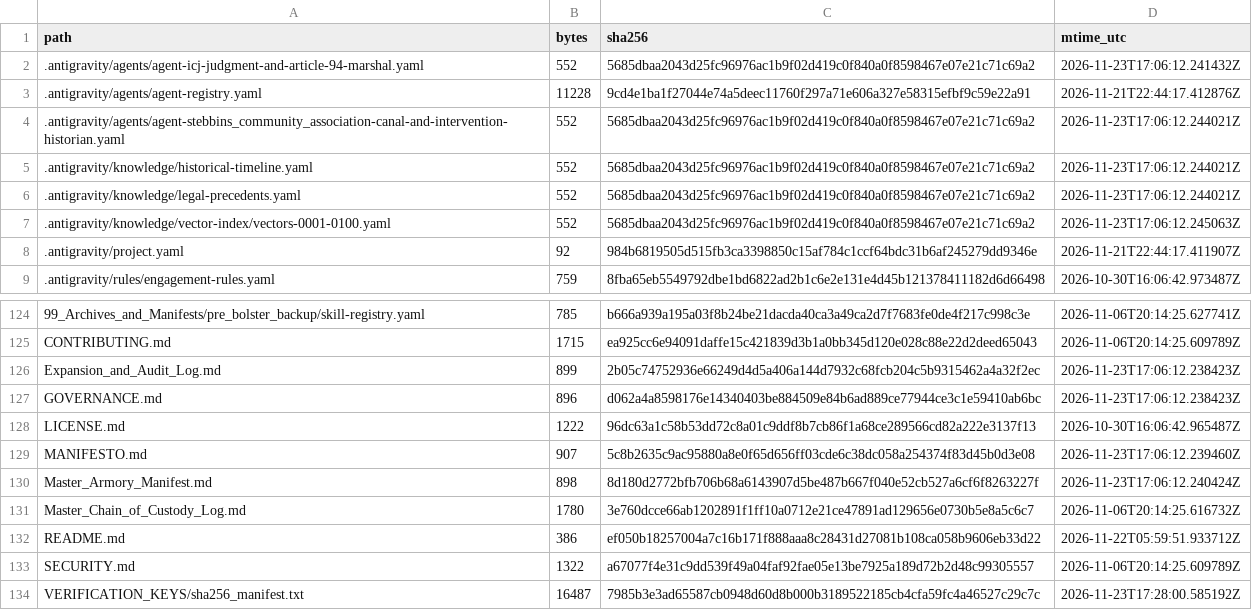
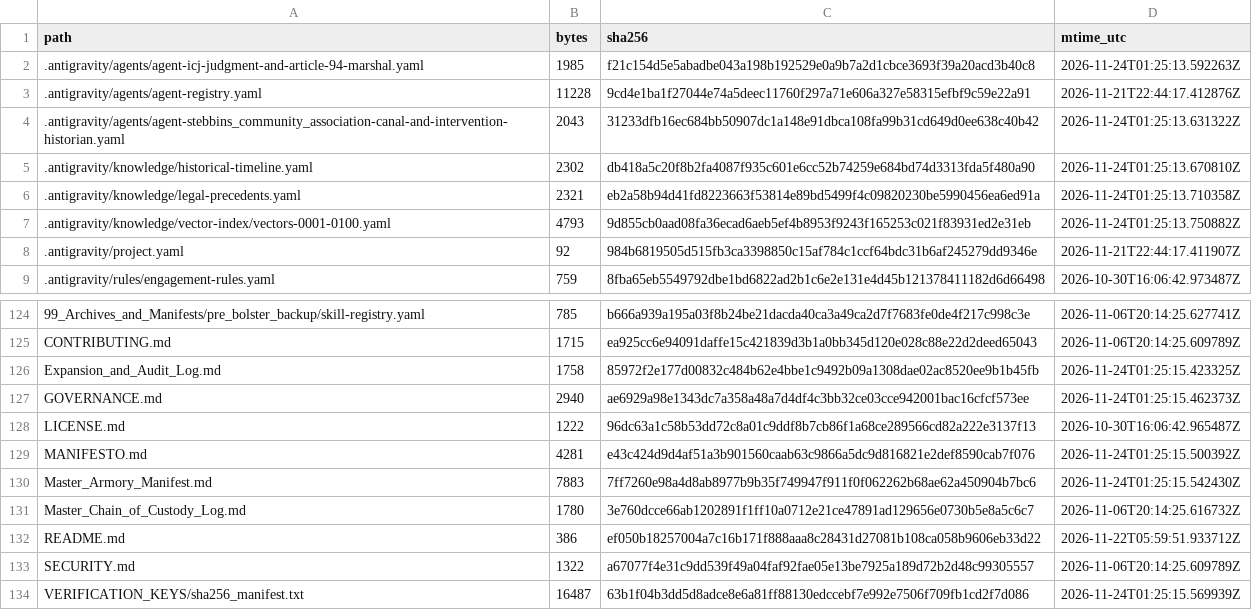
Before and after one commit to GlobalRestitutionAlliance/turtle-island-us-ak-stebbins-community-association-master-litigation, a CSV file: 99_Archives_and_Manifests/MANIFEST_SHA256.csv, drawn as a sheet; only a part is shown, gaps mark what is left out; the diff covers the shown part only.

```diff
--- a/99_Archives_and_Manifests/MANIFEST_SHA256.csv
+++ b/99_Archives_and_Manifests/MANIFEST_SHA256.csv
@@ -1,8 +1,8 @@
 path,bytes,sha256,mtime_utc
-.antigravity/agents/agent-icj-judgment-and-article-94-marshal.yaml,552,5685dbaa2043d25fc96976ac1b9f02d419c0f840a0f8598467e07e21c71c69a2,2026-11-23T17:06:12.241432Z
+.antigravity/agents/agent-icj-judgment-and-article-94-marshal.yaml,1985,f21c154d5e5abadbe043a198b192529e0a9b7a2d1cbce3693f39a20acd3b40c8,2026-11-24T01:25:13.592263Z
 .antigravity/agents/agent-registry.yaml,11228,9cd4e1ba1f27044e74a5deec11760f297a71e606a327e58315efbf9c59e22a91,2026-11-21T22:44:17.412876Z
-.antigravity/agents/agent-stebbins_community_association-canal-and-intervention-historian.yaml,552,5685dbaa2043d25fc96976ac1b9f02d419c0f840a0f8598467e07e21c71c69a2,2026-11-23T17:06:12.244021Z
-.antigravity/knowledge/historical-timeline.yaml,552,5685dbaa2043d25fc96976ac1b9f02d419c0f840a0f8598467e07e21c71c69a2,2026-11-23T17:06:12.244021Z
-.antigravity/knowledge/legal-precedents.yaml,552,5685dbaa2043d25fc96976ac1b9f02d419c0f840a0f8598467e07e21c71c69a2,2026-11-23T17:06:12.244021Z
-.antigravity/knowledge/vector-index/vectors-0001-0100.yaml,552,5685dbaa2043d25fc96976ac1b9f02d419c0f840a0f8598467e07e21c71c69a2,2026-11-23T17:06:12.245063Z
+.antigravity/agents/agent-stebbins_community_association-canal-and-intervention-historian.yaml,2043,31233dfb16ec684bb50907dc1a148e91dbca108fa99b31cd649d0ee638c40b42,2026-11-24T01:25:13.631322Z
+.antigravity/knowledge/historical-timeline.yaml,2302,db418a5c20f8b2fa4087f935c601e6cc52b74259e684bd74d3313fda5f480a90,2026-11-24T01:25:13.670810Z
+.antigravity/knowledge/legal-precedents.yaml,2321,eb2a58b94d41fd8223663f53814e89bd5499f4c09820230be5990456ea6ed91a,2026-11-24T01:25:13.710358Z
+.antigravity/knowledge/vector-index/vectors-0001-0100.yaml,4793,9d855cb0aad08fa36ecad6aeb5ef4b8953f9243f165253c021f83931ed2e31eb,2026-11-24T01:25:13.750882Z
 .antigravity/project.yaml,92,984b6819505d515fb3ca3398850c15af784c1ccf64bdc31b6af245279dd9346e,2026-11-21T22:44:17.411907Z
@@ -125,7 +125,7 @@ path,bytes,sha256,mtime_utc
 CONTRIBUTING.md,1715,ea925cc6e94091daffe15c421839d3b1a0bb345d120e028c88e22d2deed65043,2026-11-06T20:14:25.609789Z
-Expansion_and_Audit_Log.md,899,2b05c74752936e66249d4d5a406a144d7932c68fcb204c5b9315462a4a32f2ec,2026-11-23T17:06:12.238423Z
-GOVERNANCE.md,896,d062a4a8598176e14340403be884509e84b6ad889ce77944ce3c1e59410ab6bc,2026-11-23T17:06:12.238423Z
+Expansion_and_Audit_Log.md,1758,85972f2e177d00832c484b62e4bbe1c9492b09a1308dae02ac8520ee9b1b45fb,2026-11-24T01:25:15.423325Z
+GOVERNANCE.md,2940,ae6929a98e1343dc7a358a48a7d4df4c3bb32ce03cce942001bac16cfcf573ee,2026-11-24T01:25:15.462373Z
 LICENSE.md,1222,96dc63a1c58b53dd72c8a01c9ddf8b7cb86f1a68ce289566cd82a222e3137f13,2026-10-30T16:06:42.965487Z
-MANIFESTO.md,907,5c8b2635c9ac95880a8e0f65d656ff03cde6c38dc058a254374f83d45b0d3e08,2026-11-23T17:06:12.239460Z
-Master_Armory_Manifest.md,898,8d180d2772bfb706b68a6143907d5be487b667f040e52cb527a6cf6f8263227f,2026-11-23T17:06:12.240424Z
+MANIFESTO.md,4281,e43c424d9d4af51a3b901560caab63c9866a5dc9d816821e2def8590cab7f076,2026-11-24T01:25:15.500392Z
+Master_Armory_Manifest.md,7883,7ff7260e98a4d8ab8977b9b35f749947f911f0f062262b68ae62a450904b7bc6,2026-11-24T01:25:15.542430Z
 Master_Chain_of_Custody_Log.md,1780,3e760dcce66ab1202891f1ff10a0712e21ce47891ad129656e0730b5e8a5c6c7,2026-11-06T20:14:25.616732Z
@@ -133,2 +133,2 @@ README.md,386,ef050b18257004a7c16b171f888aaa8c28431d27081b108ca058b9606eb33d22,2
 SECURITY.md,1322,a67077f4e31c9dd539f49a04faf92fae05e13be7925a189d72b2d48c99305557,2026-11-06T20:14:25.609789Z
-VERIFICATION_KEYS/sha256_manifest.txt,16487,7985b3e3ad65587cb0948d60d8b000b3189522185cb4cfa59fc4a46527c29c7c,2026-11-23T17:28:00.585192Z
+VERIFICATION_KEYS/sha256_manifest.txt,16487,63b1f04b3dd5d8adce8e6a81ff88130edccebf7e992e7506f709fb1cd2f7d086,2026-11-24T01:25:15.569939Z
```
Also changed, not shown: 81 edited cells elsewhere in this file, 37 other files.
